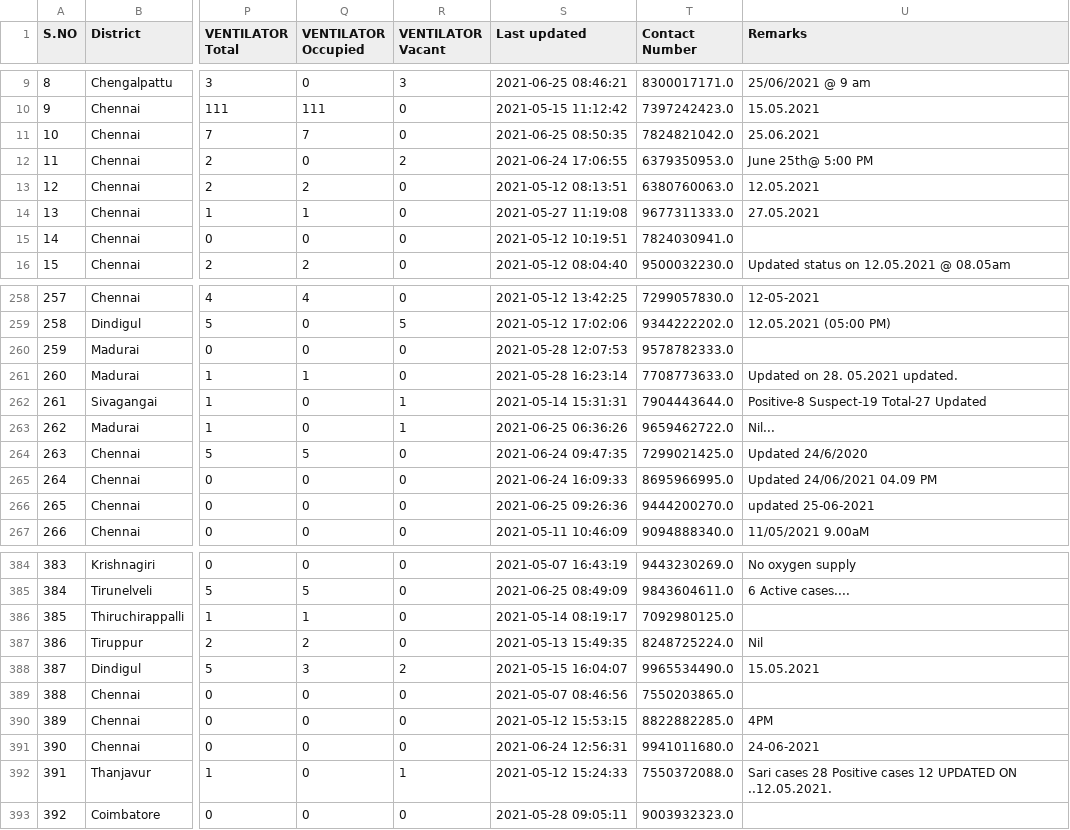
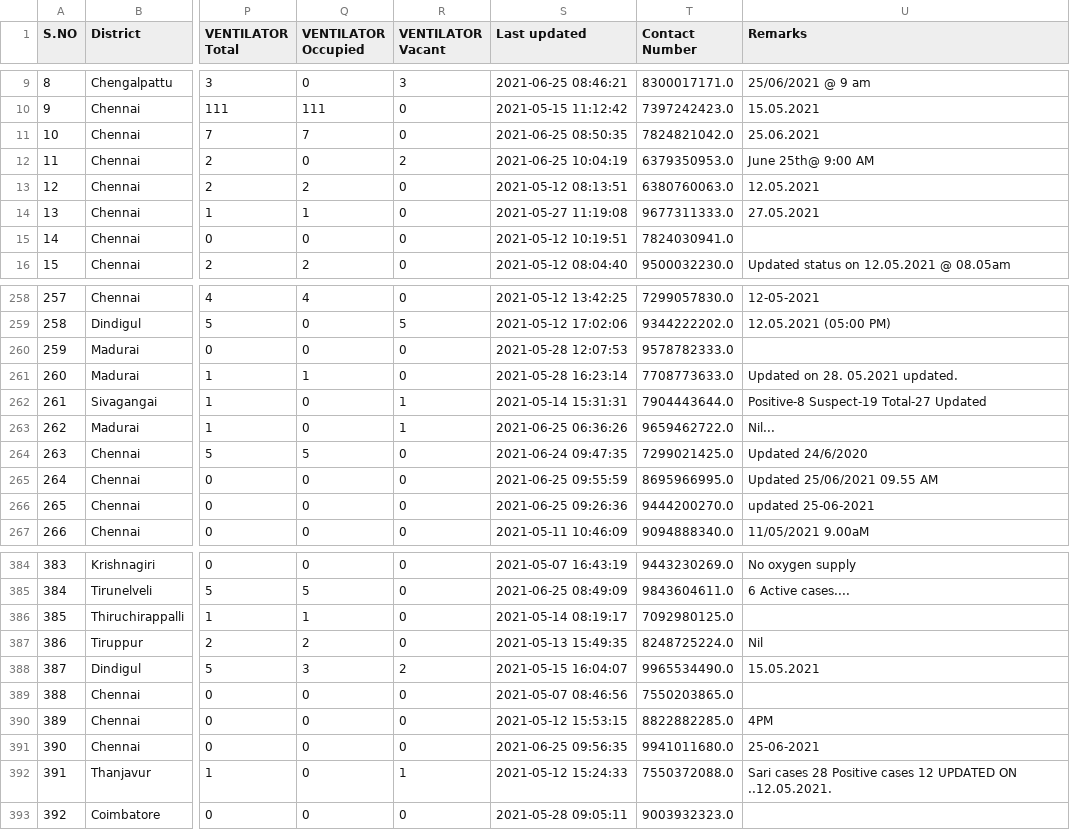
Before and after one commit to mskian/tamil-nadu-covid-beds-api, a CSV file: data/beds.csv, drawn as a sheet; only a part is shown, gaps mark what is left out; the diff covers the shown part only; the diff names each change by its address in the sheet, - before the commit and + after, or states it on an @@ line.

```diff
--- a/data/beds.csv
+++ b/data/beds.csv
-S12 (Last updated): 2021-06-24 17:06:55
+S12 (Last updated): 2021-06-25 10:04:19
-U12 (Remarks): June 25th@ 5:00 PM
+U12 (Remarks): June 25th@ 9:00 AM
-S265 (Last updated): 2021-06-24 16:09:33
+S265 (Last updated): 2021-06-25 09:55:59
-U265 (Remarks): Updated 24/06/2021 04.09 PM
+U265 (Remarks): Updated 25/06/2021 09.55 AM
-S391 (Last updated): 2021-06-24 12:56:31
+S391 (Last updated): 2021-06-25 09:56:35
-U391 (Remarks): 24-06-2021
+U391 (Remarks): 25-06-2021
```
Also changed, not shown: 27 edited cells elsewhere in this file, 1 other file.
